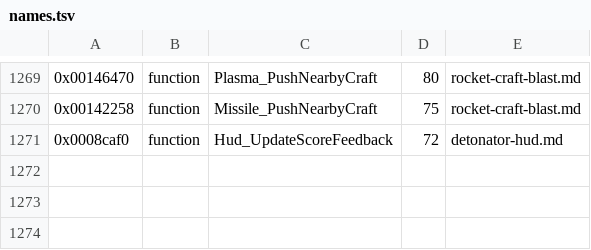
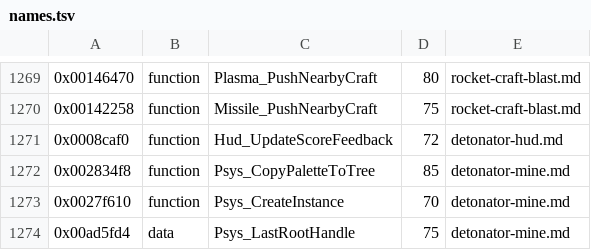
Before and after one commit to topaxi/OpenAntiGrav, a TSV file: docs/ghidra/functions/ps3-hdfury-eu/names.tsv, drawn as a sheet; only a part is shown, gaps mark what is left out.

```diff
--- a/docs/ghidra/functions/ps3-hdfury-eu/names.tsv
+++ b/docs/ghidra/functions/ps3-hdfury-eu/names.tsv
@@ -1271 +1271,4 @@
 0x0008caf0	function	Hud_UpdateScoreFeedback	72	detonator-hud.md
+0x002834f8	function	Psys_CopyPaletteToTree	85	detonator-mine.md
+0x0027f610	function	Psys_CreateInstance	70	detonator-mine.md
+0x00ad5fd4	data	Psys_LastRootHandle	75	detonator-mine.md
```
Also changed, not shown: 4 other files.
